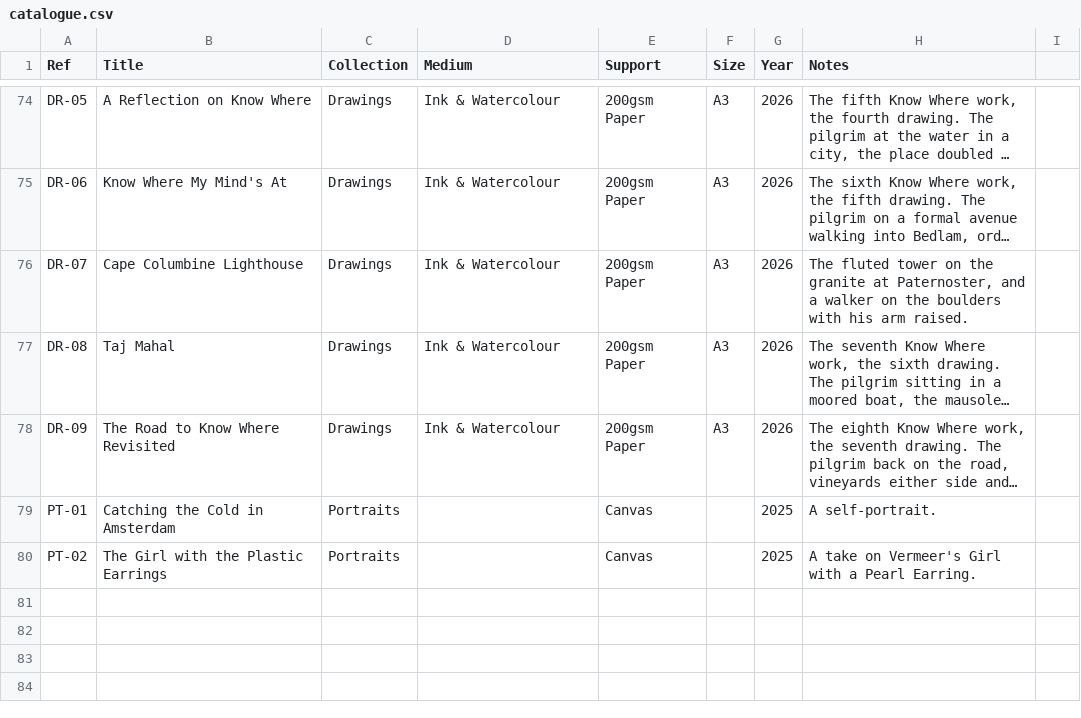
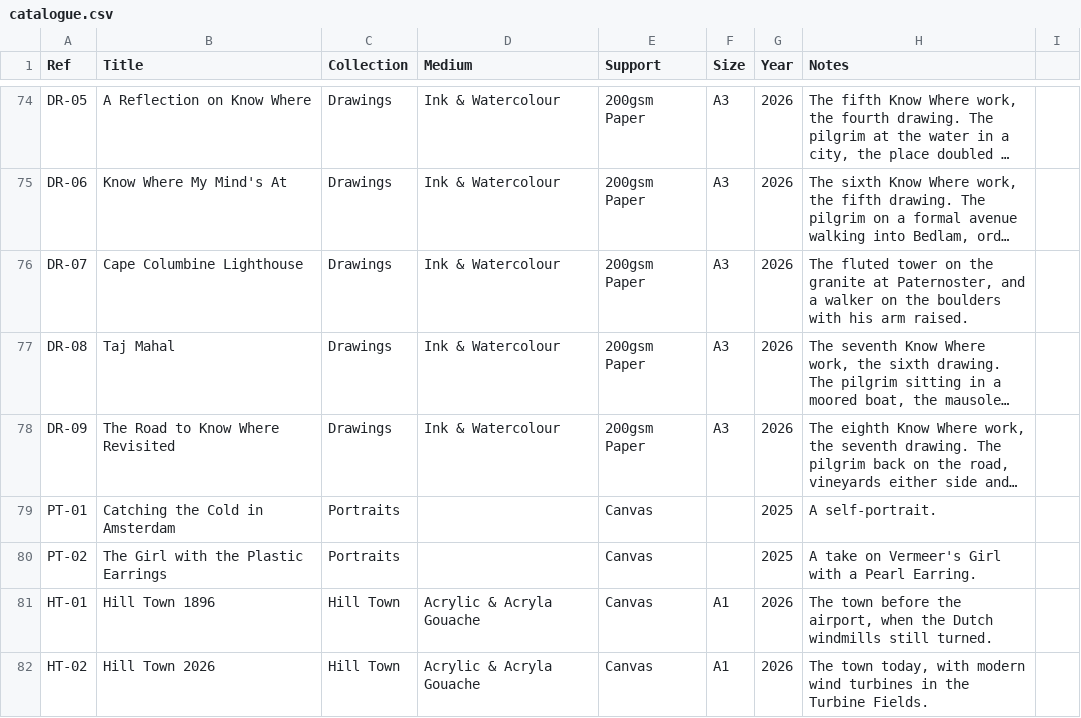
Before and after one commit to JonathanCGill/Jono-The-Artist, a CSV file: docs/catalogue.csv, drawn as a sheet; only a part is shown, gaps mark what is left out; long unchanged cells end in ….

```diff
--- a/docs/catalogue.csv
+++ b/docs/catalogue.csv
@@ -80 +80,3 @@ PT-01,Catching the Cold in Amsterdam,Portraits,,Canvas,,2025,A self-portrait.
 PT-02,The Girl with the Plastic Earrings,Portraits,,Canvas,,2025,A take on Vermeer's Girl with a Pearl Earring.
+HT-01,Hill Town 1896,Hill Town,Acrylic & Acryla Gouache,Canvas,A1,2026,"The town before the airport, when the Dutch windmills still turned."
+HT-02,Hill Town 2026,Hill Town,Acrylic & Acryla Gouache,Canvas,A1,2026,"The town today, with modern wind turbines in the Turbine Fields."
```
Also changed, not shown: 3 other files.
